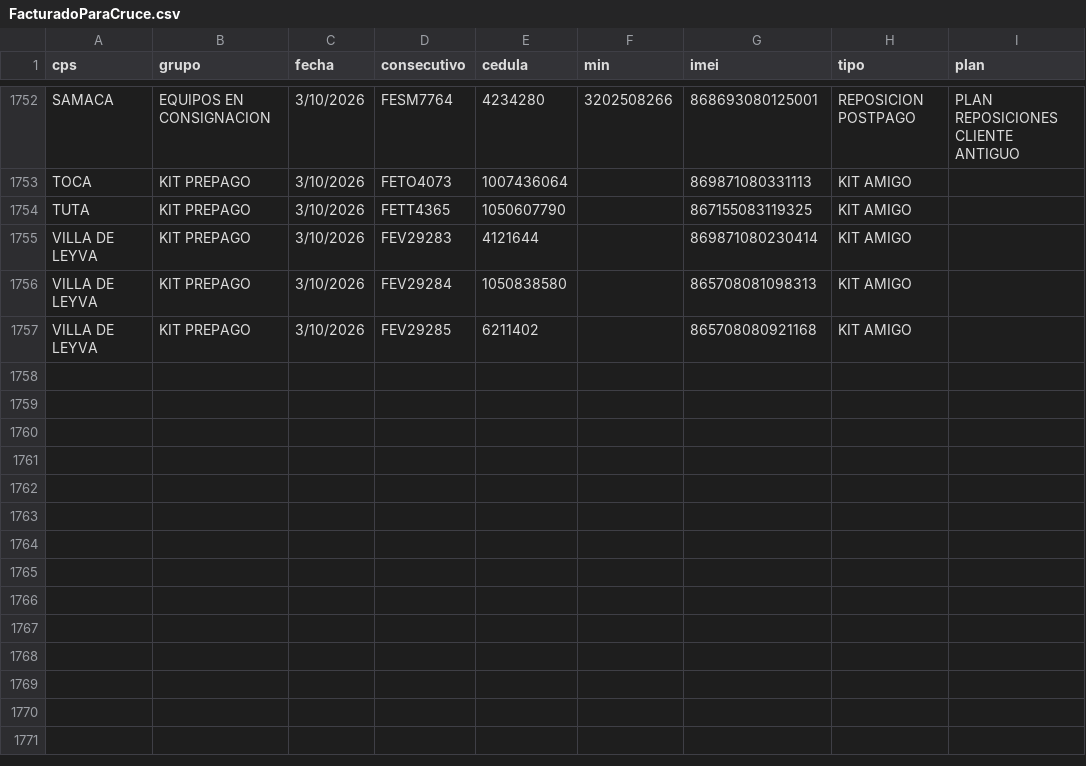
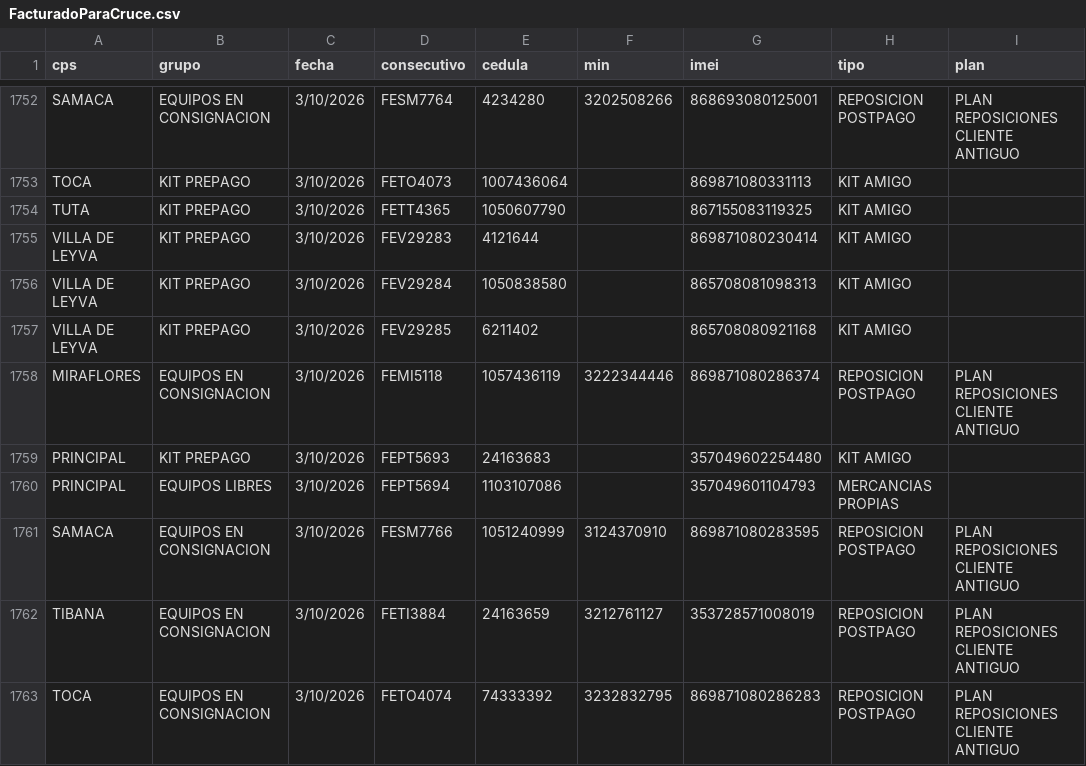
Before and after one commit to lubernu/prueba, a CSV file: FacturadoParaCruce.csv, drawn as a sheet; only a part is shown, gaps mark what is left out; the diff names each change by its address in the sheet, - before the commit and + after, or states it on an @@ line.

Commit message:
Actualización automática: FacturadoParaCruce.csv

```diff
--- a/FacturadoParaCruce.csv
+++ b/FacturadoParaCruce.csv
+row 1758: MIRAFLORES | EQUIPOS EN CONSIGNACION | 3/10/2026 | FEMI5118 | 1057436119 | 3222344446 | 869871080286374 | REPOSICION POSTPAGO | PLAN REPOSICIONES CLIENTE ANTIGUO
+row 1759: PRINCIPAL | KIT PREPAGO | 3/10/2026 | FEPT5693 | 24163683 |  | 357049602254480 | KIT AMIGO
+row 1760: PRINCIPAL | EQUIPOS LIBRES | 3/10/2026 | FEPT5694 | 1103107086 |  | 357049601104793 | MERCANCIAS PROPIAS
+row 1761: SAMACA | EQUIPOS EN CONSIGNACION | 3/10/2026 | FESM7766 | 1051240999 | 3124370910 | 869871080283595 | REPOSICION POSTPAGO | PLAN REPOSICIONES CLIENTE ANTIGUO
+row 1762: TIBANA | EQUIPOS EN CONSIGNACION | 3/10/2026 | FETI3884 | 24163659 | 3212761127 | 353728571008019 | REPOSICION POSTPAGO | PLAN REPOSICIONES CLIENTE ANTIGUO
+row 1763: TOCA | EQUIPOS EN CONSIGNACION | 3/10/2026 | FETO4074 | 74333392 | 3232832795 | 869871080286283 | REPOSICION POSTPAGO | PLAN REPOSICIONES CLIENTE ANTIGUO
```
